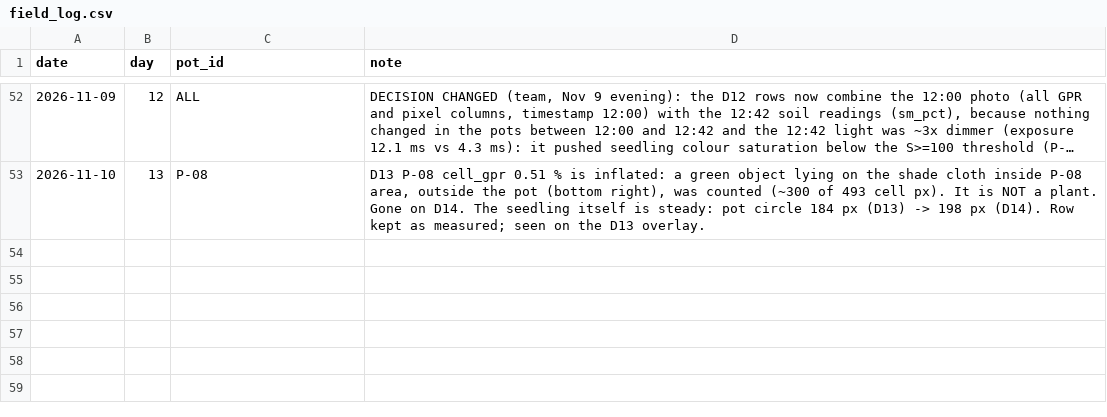
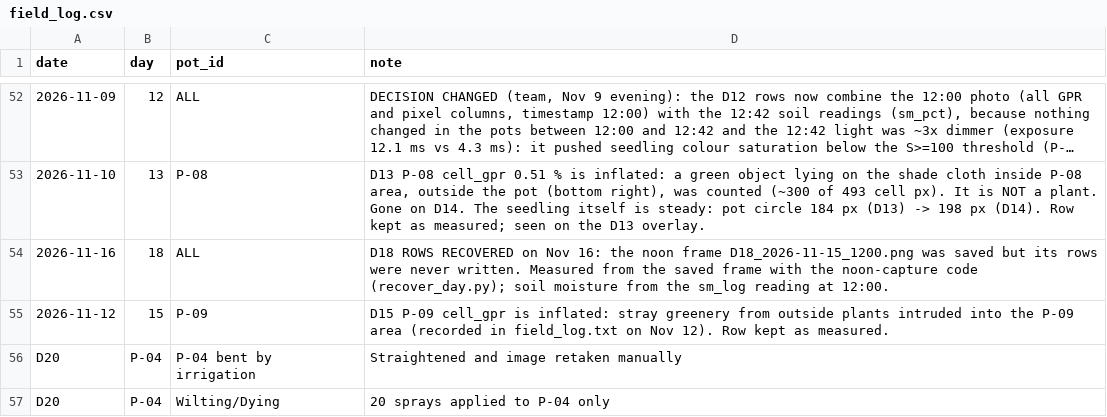
Before and after one commit to cedvtan13/THESIS, a CSV file: Dual_Archi/field_log.csv, drawn as a sheet; only a part is shown, gaps mark what is left out; long unchanged cells end in ….

```diff
--- a/Dual_Archi/field_log.csv
+++ b/Dual_Archi/field_log.csv
@@ -53 +53,5 @@ date,day,pot_id,note
 2026-11-10,13,P-08,"D13 P-08 cell_gpr 0.51 % is inflated: a green object lying on the shade cloth inside P-08 area, outside the pot (bottom right), was counted (~300 of 493 cell px). It is NOT a plant. Gone on D14. The seedling itself is steady: pot circle 184 px (D13) -> 198 px (D14). Row kept as measured; seen on the D13 overlay."
+2026-11-16,18,ALL,"D18 ROWS RECOVERED on Nov 16: the noon frame D18_2026-11-15_1200.png was saved but its rows were never written. Measured from the saved frame with the noon-capture code (recover_day.py); soil moisture from the sm_log reading at 12:00."
+2026-11-12,15,P-09,"D15 P-09 cell_gpr is inflated: stray greenery from outside plants intruded into the P-09 area (recorded in field_log.txt on Nov 12). Row kept as measured."
+D20,P-04,P-04 bent by irrigation,Straightened and image retaken manually
+D20,P-04,Wilting/Dying,20 sprays applied to P-04 only
```
Also changed, not shown: Dual_Archi/align_log.csv, Dual_Archi/exposure_log.csv, 7 other files.
